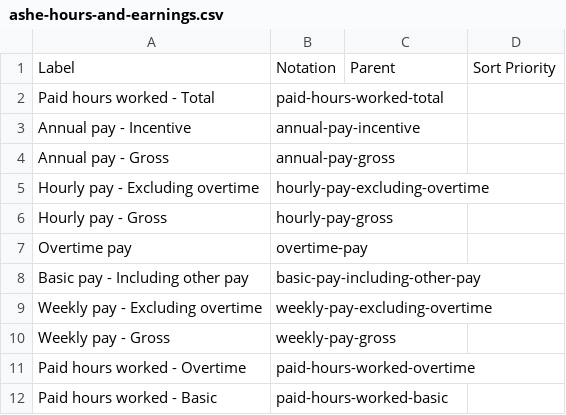
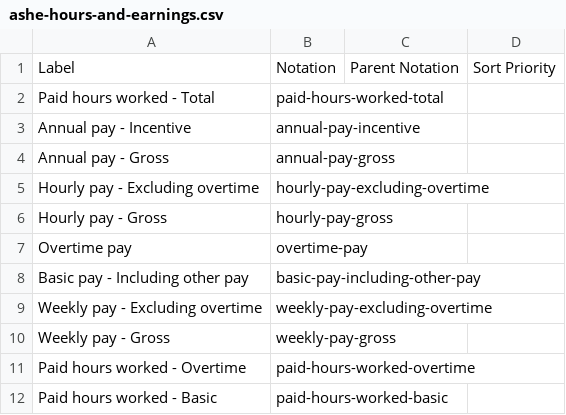
Before and after one commit to GSS-Cogs/family-cmd, a CSV file: reference/codelists/ashe-hours-and-earnings.csv, drawn as a sheet.

Commit message:
fixed bad codelist reference

```diff
--- a/reference/codelists/ashe-hours-and-earnings.csv
+++ b/reference/codelists/ashe-hours-and-earnings.csv
@@ -1,2 +1,2 @@
-Label,Notation,Parent,Sort Priority
+Label,Notation,Parent Notation,Sort Priority
 Paid hours worked - Total,paid-hours-worked-total,,
```
Also changed, not shown: 5 other files.
